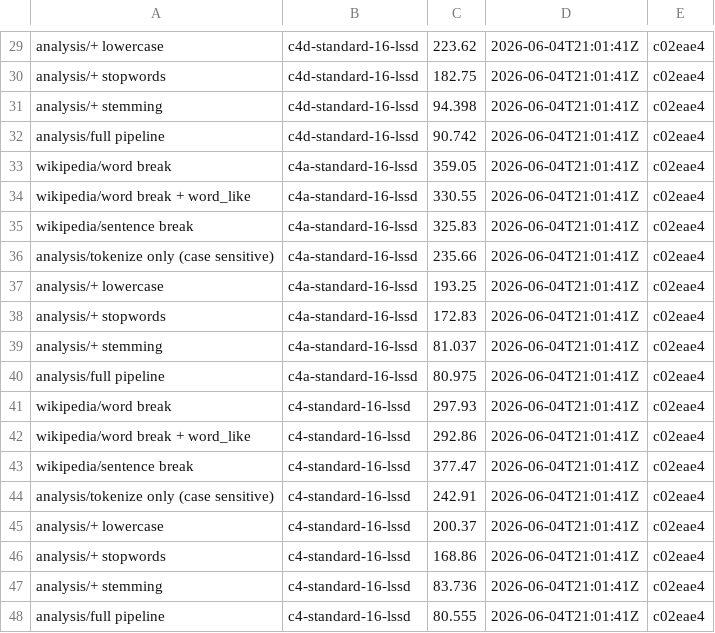
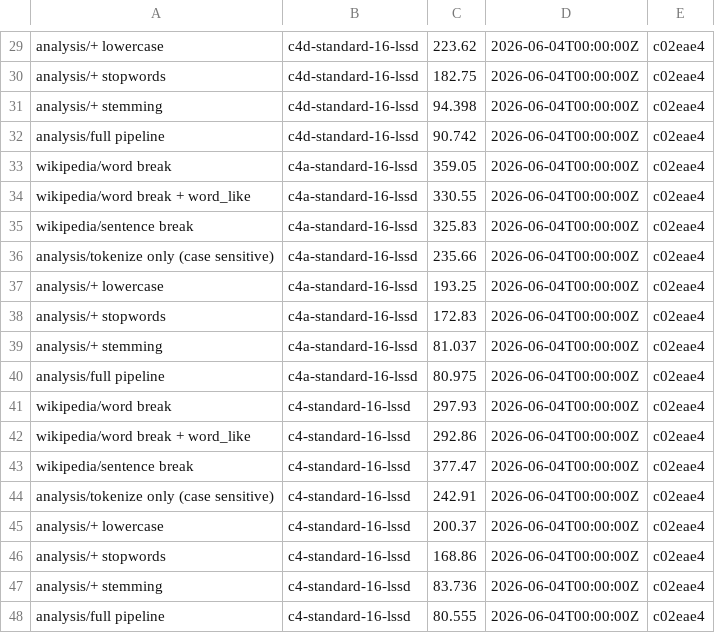
Before and after one commit to aatran14/alyze, a CSV file: data/2026-06-04.csv, drawn as a sheet; only a part is shown, gaps mark what is left out; the diff covers the shown part only; the diff names each change by its address in the sheet, - before the commit and + after, or states it on an @@ line.

```diff
--- a/data/2026-06-04.csv
+++ b/data/2026-06-04.csv
-D29:D48: 2026-06-04T21:01:41Z
+D29:D48: 2026-06-04T00:00:00Z
```
Also changed, not shown: 28 edited cells elsewhere in this file, data/data.csv.
